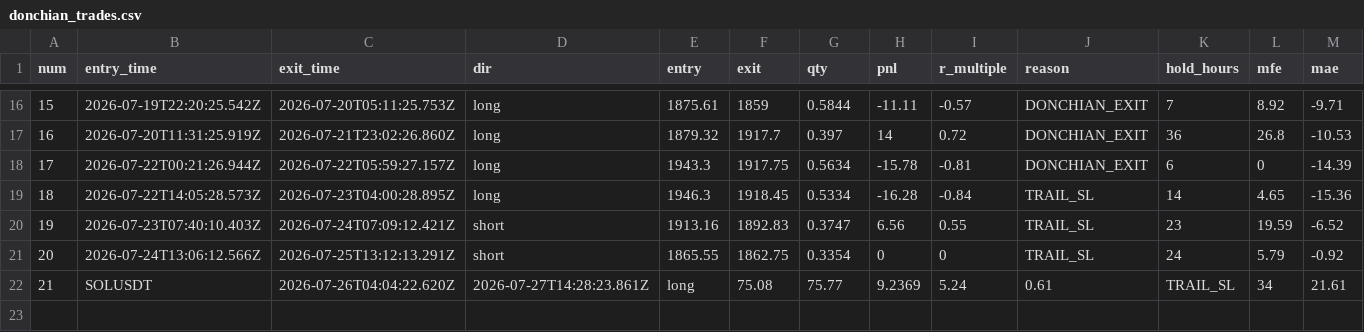
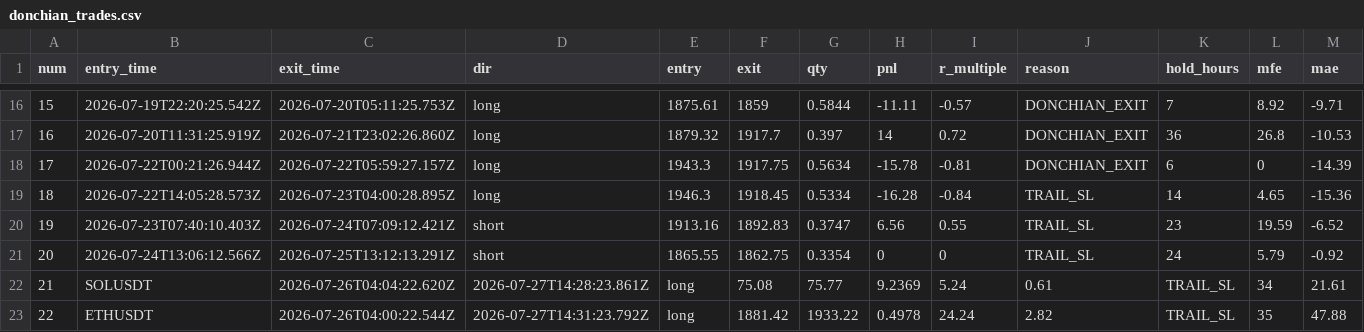
Before and after one commit to upperpulse/Eth-cone-upp, a CSV file: donchian_trades.csv, drawn as a sheet; only a part is shown, gaps mark what is left out; rows hold the shown columns only; the diff names each change by its address in the sheet, - before the commit and + after, or states it on an @@ line.

```diff
--- a/donchian_trades.csv
+++ b/donchian_trades.csv
+row 23: 22 | ETHUSDT | 2026-07-26T04:00:22.544Z | 2026-07-27T14:31:23.792Z | long | 1881.42 | 1933.22 | 0.4978 | 24.24 | 2.82 | TRAIL_SL | 35 | 47.88
```
Also changed, not shown: donchian_signals.csv, 2 other files.
